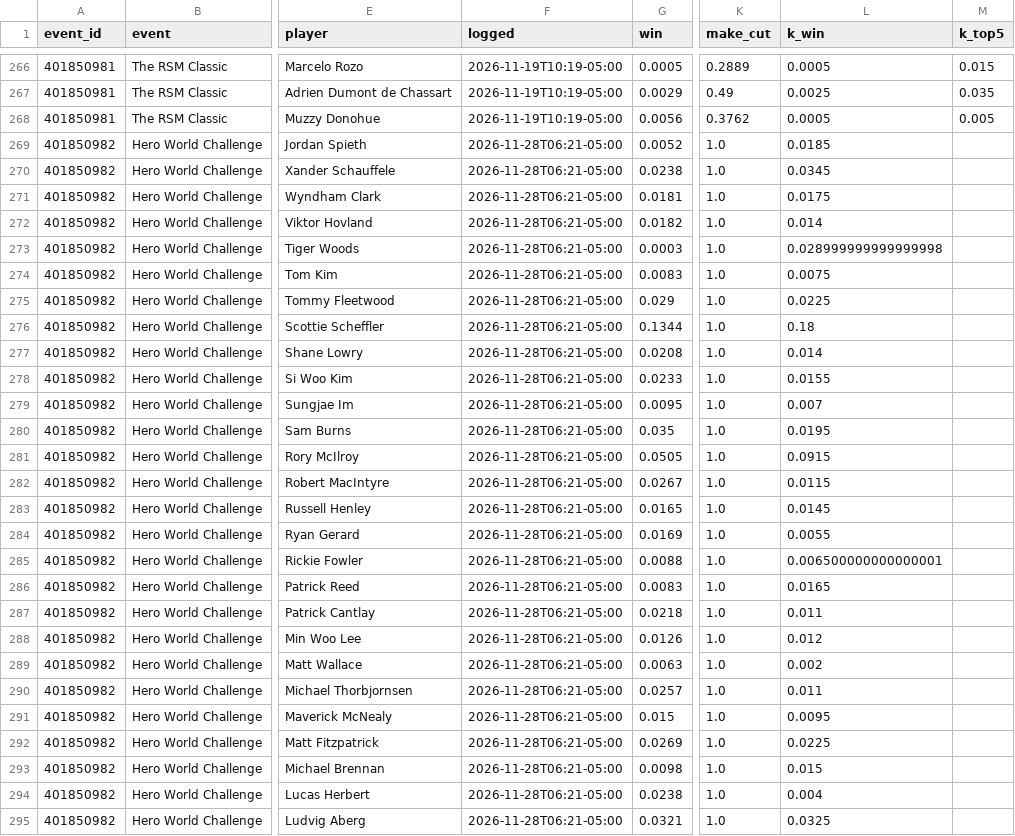
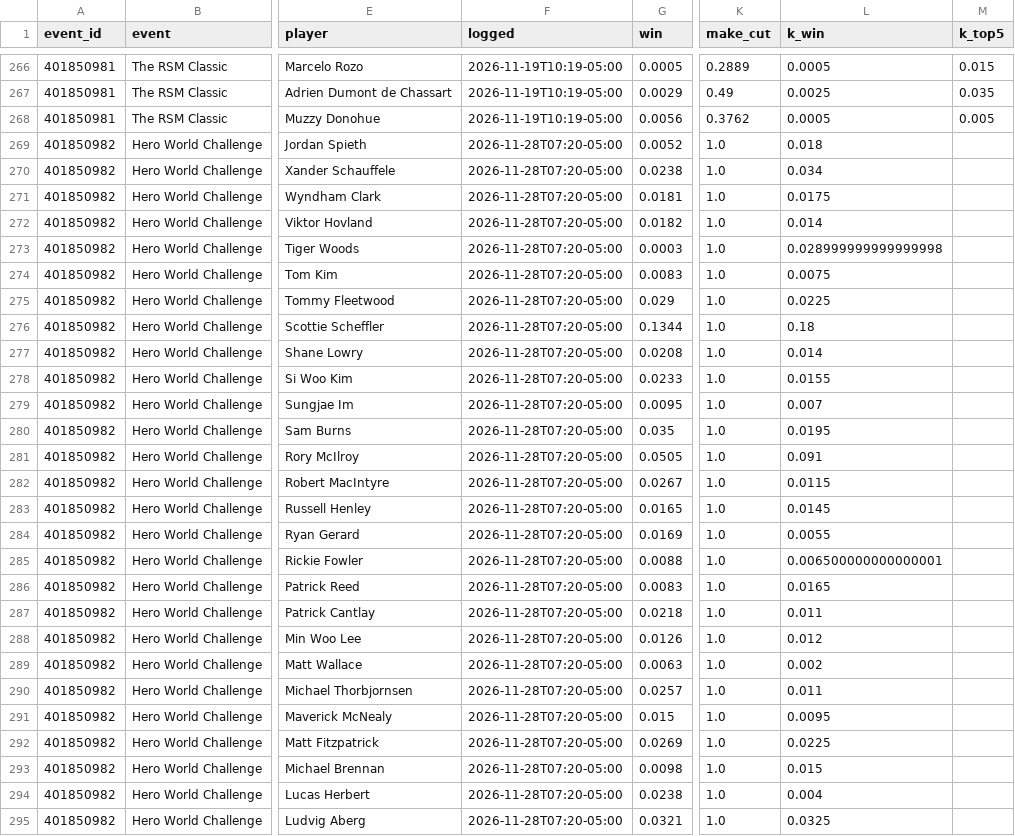
Before and after one commit to dylankelly0233-hoops/alphapoint-dashboards, a CSV file: golf_log_2026.csv, drawn as a sheet; only a part is shown, gaps mark what is left out; the diff covers the shown part only; the diff names each change by its address in the sheet, - before the commit and + after, or states it on an @@ line.

```diff
--- a/golf_log_2026.csv
+++ b/golf_log_2026.csv
-F269:F295 (logged): 2026-11-28T06:21-05:00
+F269:F295 (logged): 2026-11-28T07:20-05:00
-L269 (k_win): 0.0185
+L269 (k_win): 0.018
-L270 (k_win): 0.0345
+L270 (k_win): 0.034
-L281 (k_win): 0.0915
+L281 (k_win): 0.091
```
Also changed, not shown: 26 edited cells elsewhere in this file, projections_cbb.csv, projections_cfb.csv, 4 other files.
